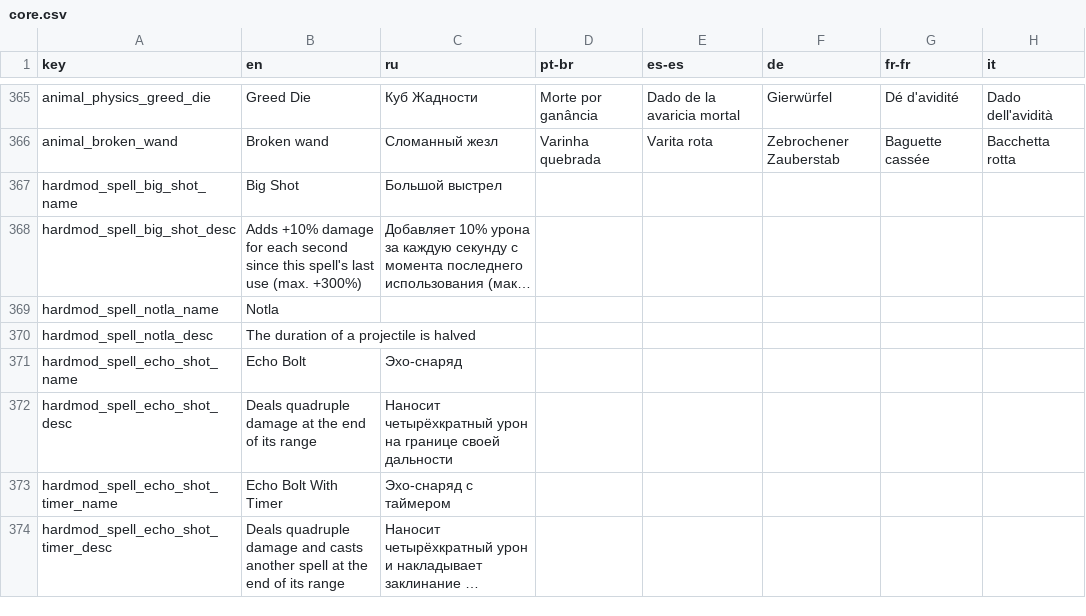
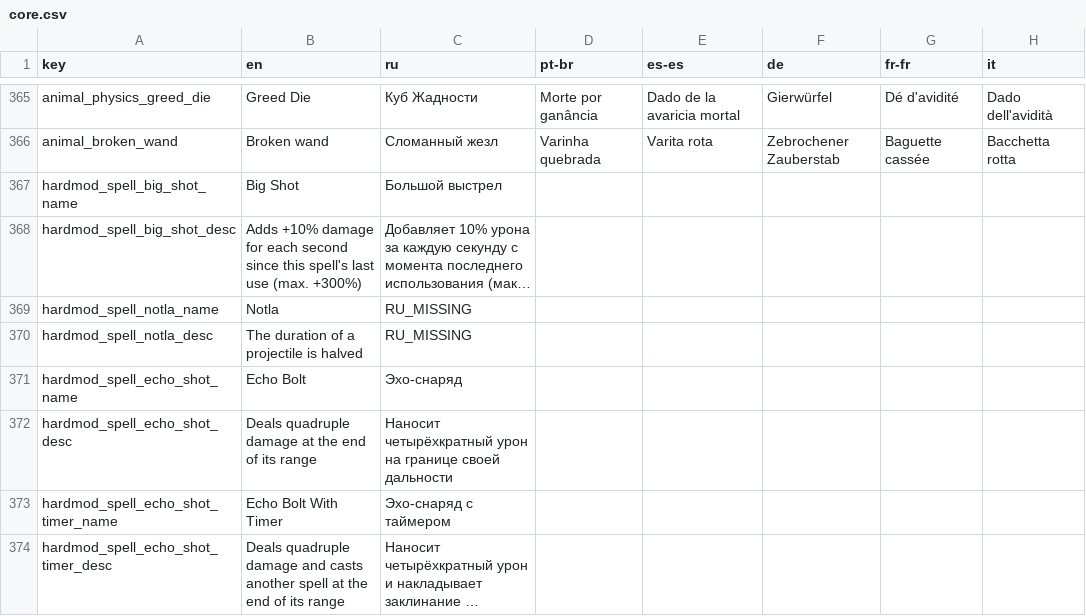
Before and after one commit to lamia-zamia/noita.hardmod, a CSV file: files/translations/core.csv, drawn as a sheet; only a part is shown, gaps mark what is left out; long unchanged cells end in …; the diff names each change by its address in the sheet, - before the commit and + after, or states it on an @@ line.

```diff
--- a/files/translations/core.csv
+++ b/files/translations/core.csv
-C369:C370 (ru): (empty)
+C369:C370 (ru): RU_MISSING
```
Also changed, not shown: files/translations/standard.csv, 3 other files.
